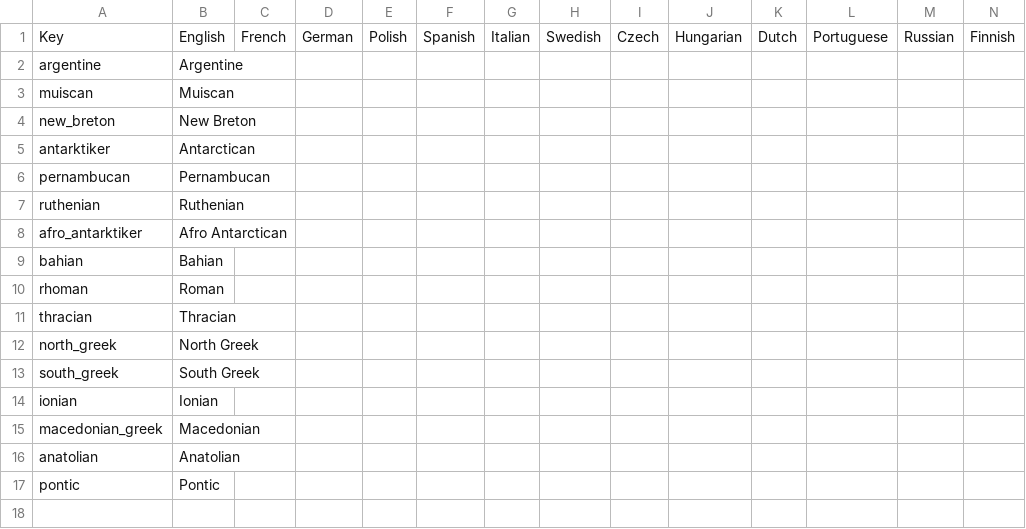
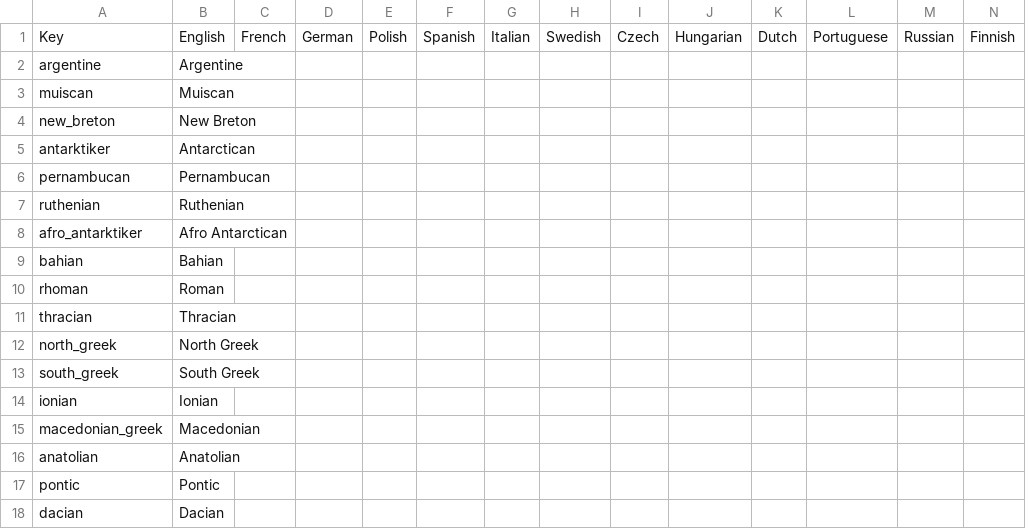
Before and after one commit to Mimi420/COC, a CSV file: localisation/04_COC_cultures.csv, drawn as a sheet.

```diff
--- a/localisation/04_COC_cultures.csv
+++ b/localisation/04_COC_cultures.csv
@@ -17 +17,2 @@ anatolian;Anatolian;;;;;;;;;;;;;
 pontic;Pontic;;;;;;;;;;;;;
+dacian;Dacian;;;;;;;;;;;;;
```
Also changed, not shown: localisation/00_HPM_map.csv, 5 other files.
